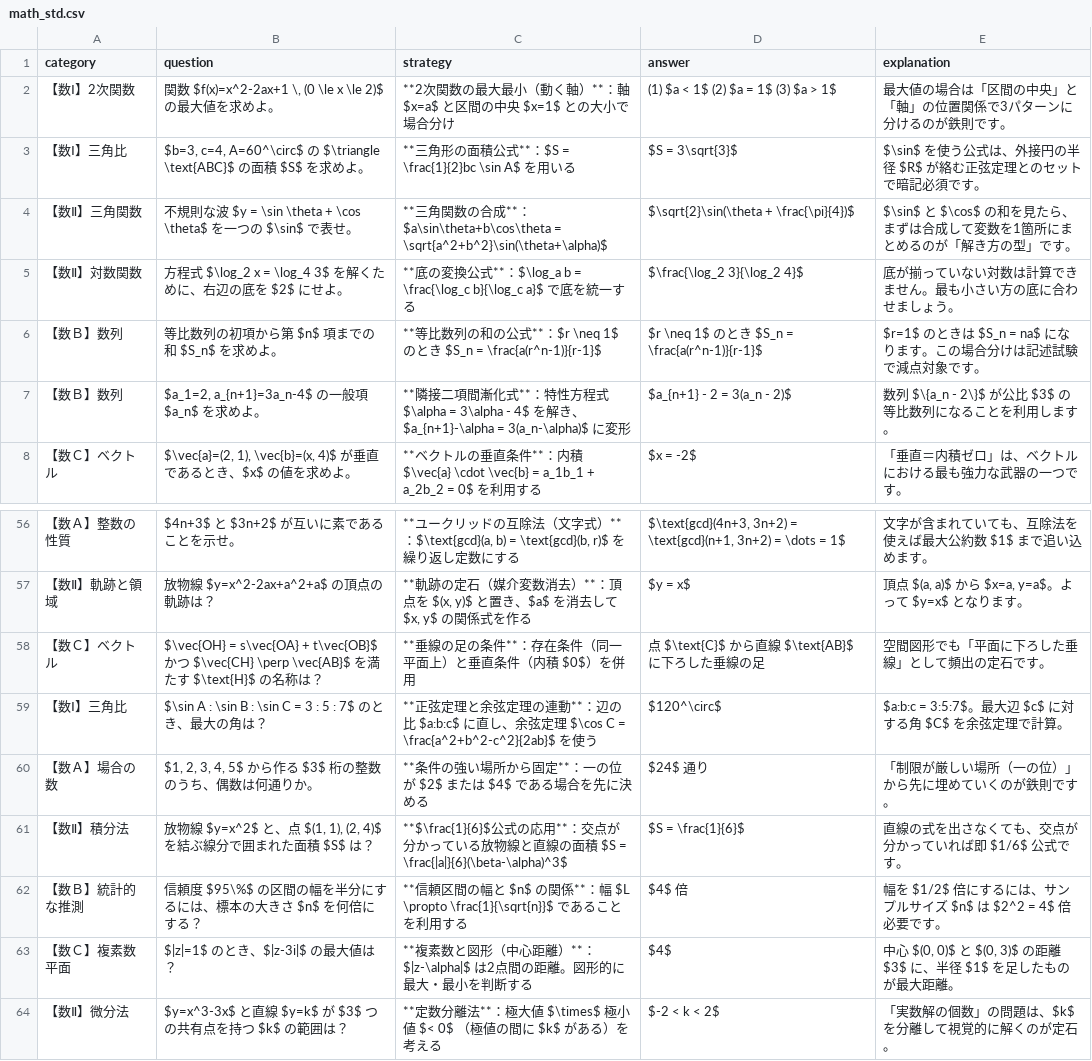
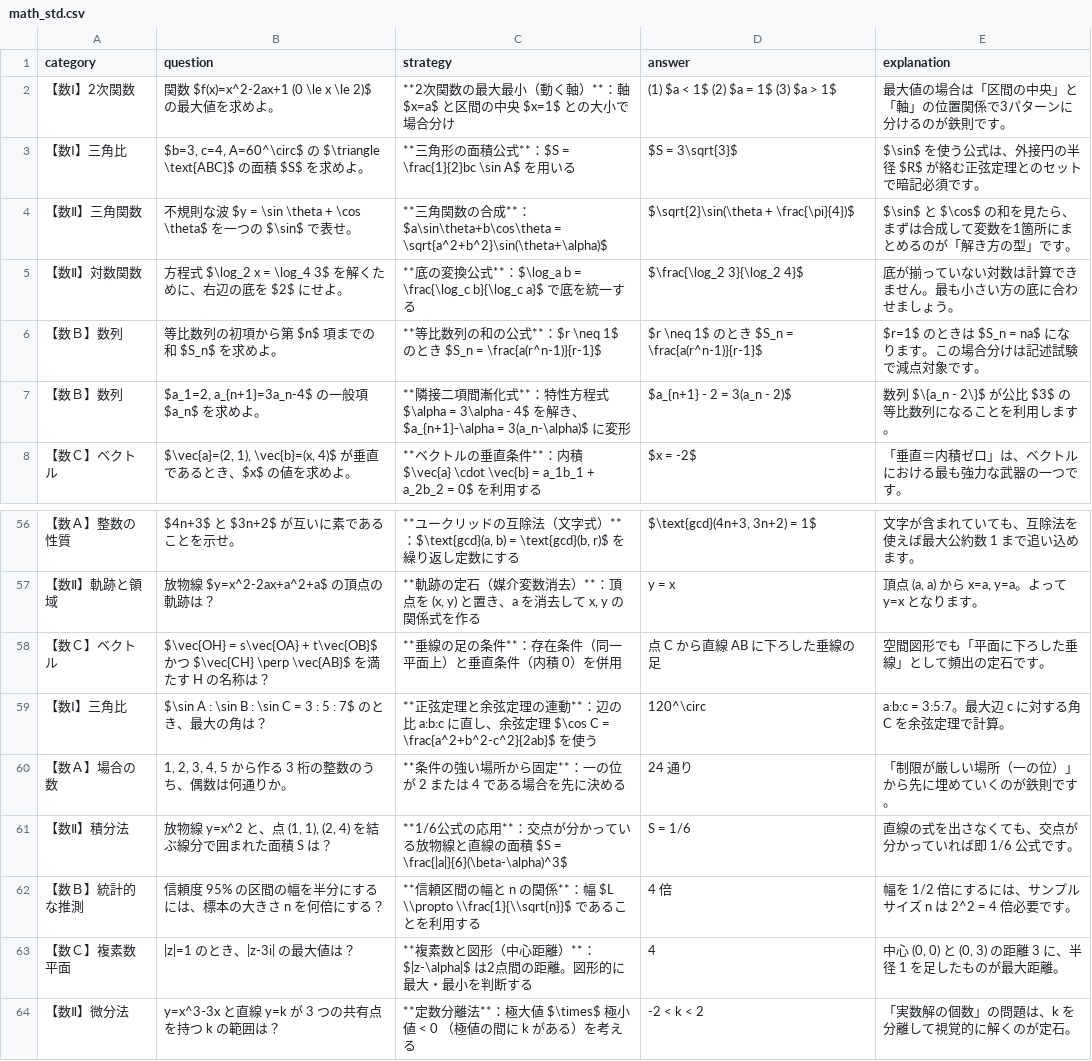
Before and after one commit to toppatayouhei-debug/science-study-app, a CSV file: math_std.csv, drawn as a sheet; only a part is shown, gaps mark what is left out; the diff covers the shown part only.

```diff
--- a/math_std.csv
+++ b/math_std.csv
@@ -1,3 +1,3 @@
 category,question,strategy,answer,explanation
-【数Ⅰ】2次関数,"関数 $f(x)=x^2-2ax+1 \, (0 \le x \le 2)$ の最大値を求めよ。",**2次関数の最大最小（動く軸）**：軸 $x=a$ と区間の中央 $x=1$ との大小で場合分け,(1) $a < 1$ (2) $a = 1$ (3) $a > 1$,最大値の場合は「区間の中央」と「軸」の位置関係で3パターンに分けるのが鉄則です。
+【数Ⅰ】2次関数,関数 $f(x)=x^2-2ax+1 (0 \le x \le 2)$ の最大値を求めよ。,**2次関数の最大最小（動く軸）**：軸 $x=a$ と区間の中央 $x=1$ との大小で場合分け,(1) $a < 1$ (2) $a = 1$ (3) $a > 1$,最大値の場合は「区間の中央」と「軸」の位置関係で3パターンに分けるのが鉄則です。
 【数Ⅰ】三角比,"$b=3, c=4, A=60^\circ$ の $\triangle \text{ABC}$ の面積 $S$ を求めよ。",**三角形の面積公式**：$S = \frac{1}{2}bc \sin A$ を用いる,$S = 3\sqrt{3}$,$\sin$ を使う公式は、外接円の半径 $R$ が絡む正弦定理とのセットで暗記必須です。
@@ -56,9 +56,9 @@ category,question,strategy,answer,explanation
-【数Ａ】整数の性質,$4n+3$ と $3n+2$ が互いに素であることを示せ。,"**ユークリッドの互除法（文字式）**：$\text{gcd}(a, b) = \text{gcd}(b, r)$ を繰り返し定数にする","$\text{gcd}(4n+3, 3n+2) = \text{gcd}(n+1, 3n+2) = \dots = 1$",文字が含まれていても、互除法を使えば最大公約数 $1$ まで追い込めます。
-【数Ⅱ】軌跡と領域,放物線 $y=x^2-2ax+a^2+a$ の頂点の軌跡は？,"**軌跡の定石（媒介変数消去）**：頂点を $(x, y)$ と置き、$a$ を消去して $x, y$ の関係式を作る",$y = x$,"頂点 $(a, a)$ から $x=a, y=a$。よって $y=x$ となります。"
-【数Ｃ】ベクトル,$\vec{OH} = s\vec{OA} + t\vec{OB}$ かつ $\vec{CH} \perp \vec{AB}$ を満たす $\text{H}$ の名称は？,**垂線の足の条件**：存在条件（同一平面上）と垂直条件（内積 $0$）を併用,点 $\text{C}$ から直線 $\text{AB}$ に下ろした垂線の足,空間図形でも「平面に下ろした垂線」として頻出の定石です。
-【数Ⅰ】三角比,$\sin A : \sin B : \sin C = 3 : 5 : 7$ のとき、最大の角は？,**正弦定理と余弦定理の連動**：辺の比 $a:b:c$ に直し、余弦定理 $\cos C = \frac{a^2+b^2-c^2}{2ab}$ を使う,$120^\circ$,$a:b:c = 3:5:7$。最大辺 $c$ に対する角 $C$ を余弦定理で計算。
-【数Ａ】場合の数,"$1, 2, 3, 4, 5$ から作る $3$ 桁の整数のうち、偶数は何通りか。",**条件の強い場所から固定**：一の位が $2$ または $4$ である場合を先に決める,$24$ 通り,「制限が厳しい場所（一の位）」から先に埋めていくのが鉄則です。
-【数Ⅱ】積分法,"放物線 $y=x^2$ と、点 $(1, 1), (2, 4)$ を結ぶ線分で囲まれた面積 $S$ は？",**$\frac{1}{6}$公式の応用**：交点が分かっている放物線と直線の面積 $S = \frac{|a|}{6}(\beta-\alpha)^3$,$S = \frac{1}{6}$,直線の式を出さなくても、交点が分かっていれば即 $1/6$ 公式です。
-【数Ｂ】統計的な推測,信頼度 $95\%$ の区間の幅を半分にするには、標本の大きさ $n$ を何倍にする？,**信頼区間の幅と $n$ の関係**：幅 $L \propto \frac{1}{\sqrt{n}}$ であることを利用する,$4$ 倍,幅を $1/2$ 倍にするには、サンプルサイズ $n$ は $2^2 = 4$ 倍必要です。
-【数Ｃ】複素数平面,$|z|=1$ のとき、$|z-3i|$ の最大値は？,**複素数と図形（中心距離）**：$|z-\alpha|$ は2点間の距離。図形的に最大・最小を判断する,$4$,"中心 $(0, 0)$ と $(0, 3)$ の距離 $3$ に、半径 $1$ を足したものが最大距離。"
-【数Ⅱ】微分法,$y=x^3-3x$ と直線 $y=k$ が $3$ つの共有点を持つ $k$ の範囲は？,**定数分離法**：極大値 $\times$ 極小値 $< 0$ （極値の間に $k$ がある）を考える,$-2 < k < 2$,「実数解の個数」の問題は、$k$ を分離して視覚的に解くのが定石。
+【数Ａ】整数の性質,$4n+3$ と $3n+2$ が互いに素であることを示せ。,"**ユークリッドの互除法（文字式）**：$\text{gcd}(a, b) = \text{gcd}(b, r)$ を繰り返し定数にする","$\text{gcd}(4n+3, 3n+2) = 1$",文字が含まれていても、互除法を使えば最大公約数 1 まで追い込めます。
+【数Ⅱ】軌跡と領域,放物線 $y=x^2-2ax+a^2+a$ の頂点の軌跡は？,"**軌跡の定石（媒介変数消去）**：頂点を (x, y) と置き、a を消去して x, y の関係式を作る",y = x,"頂点 (a, a) から x=a, y=a。よって y=x となります。"
+【数Ｃ】ベクトル,$\vec{OH} = s\vec{OA} + t\vec{OB}$ かつ $\vec{CH} \perp \vec{AB}$ を満たす H の名称は？,**垂線の足の条件**：存在条件（同一平面上）と垂直条件（内積 0）を併用,点 C から直線 AB に下ろした垂線の足,空間図形でも「平面に下ろした垂線」として頻出の定石です。
+【数Ⅰ】三角比,$\sin A : \sin B : \sin C = 3 : 5 : 7$ のとき、最大の角は？,**正弦定理と余弦定理の連動**：辺の比 a:b:c に直し、余弦定理 $\cos C = \frac{a^2+b^2-c^2}{2ab}$ を使う,120^\circ,a:b:c = 3:5:7。最大辺 c に対する角 C を余弦定理で計算。
+【数Ａ】場合の数,"1, 2, 3, 4, 5 から作る 3 桁の整数のうち、偶数は何通りか。",**条件の強い場所から固定**：一の位が 2 または 4 である場合を先に決める,24 通り,「制限が厳しい場所（一の位）」から先に埋めていくのが鉄則です。
+【数Ⅱ】積分法,"放物線 y=x^2 と、点 (1, 1), (2, 4) を結ぶ線分で囲まれた面積 S は？",**1/6公式の応用**：交点が分かっている放物線と直線の面積 $S = \frac{|a|}{6}(\beta-\alpha)^3$,S = 1/6,直線の式を出さなくても、交点が分かっていれば即 1/6 公式です。
+【数Ｂ】統計的な推測,信頼度 95% の区間の幅を半分にするには、標本の大きさ n を何倍にする？,**信頼区間の幅と n の関係**：幅 $L \\propto \\frac{1}{\\sqrt{n}}$ であることを利用する,4 倍,幅を 1/2 倍にするには、サンプルサイズ n は 2^2 = 4 倍必要です。
+【数Ｃ】複素数平面,|z|=1 のとき、|z-3i| の最大値は？,**複素数と図形（中心距離）**：$|z-\alpha|$ は2点間の距離。図形的に最大・最小を判断する,4,"中心 (0, 0) と (0, 3) の距離 3 に、半径 1 を足したものが最大距離。"
+【数Ⅱ】微分法,y=x^3-3x と直線 y=k が 3 つの共有点を持つ k の範囲は？,**定数分離法**：極大値 $\times$ 極小値 < 0 （極値の間に k がある）を考える,-2 < k < 2,「実数解の個数」の問題は、k を分離して視覚的に解くのが定石。
```
Also changed, not shown: 65 edited cells elsewhere in this file, 1 other file.
